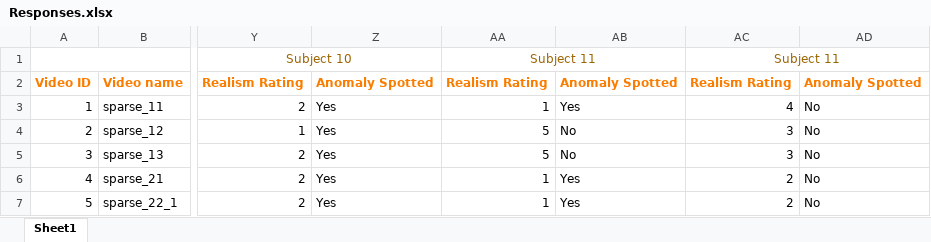
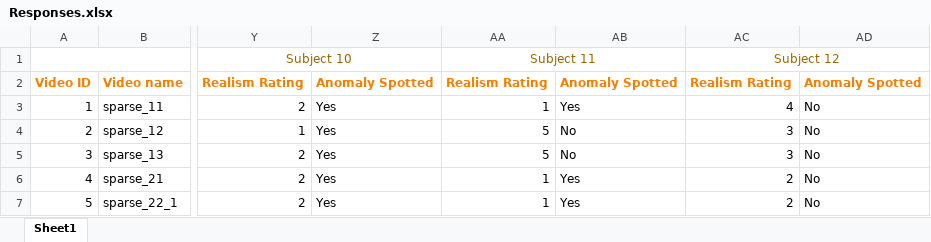
Before and after one commit to Karutshi/Kex, an Excel workbook: Responses.xlsx, sheet Sheet1, drawn as a sheet; only a part is shown, gaps mark what is left out; values as stored, in another font and other column widths than the file's, no borders; conditional formats not drawn; the diff names each change by its address in the sheet, - before the commit and + after, or states it on an @@ line.

Commit message:
:construction: Update graphs to account for 12 subjects
Also fix small error for excel sheet (subject 12 had the wrong name)

```diff
--- a/Responses.xlsx (sheet Sheet1)
+++ b/Responses.xlsx (sheet Sheet1)
-AC1: Subject 11
+AC1: Subject 12
```
Also changed, not shown: 3 other files.
